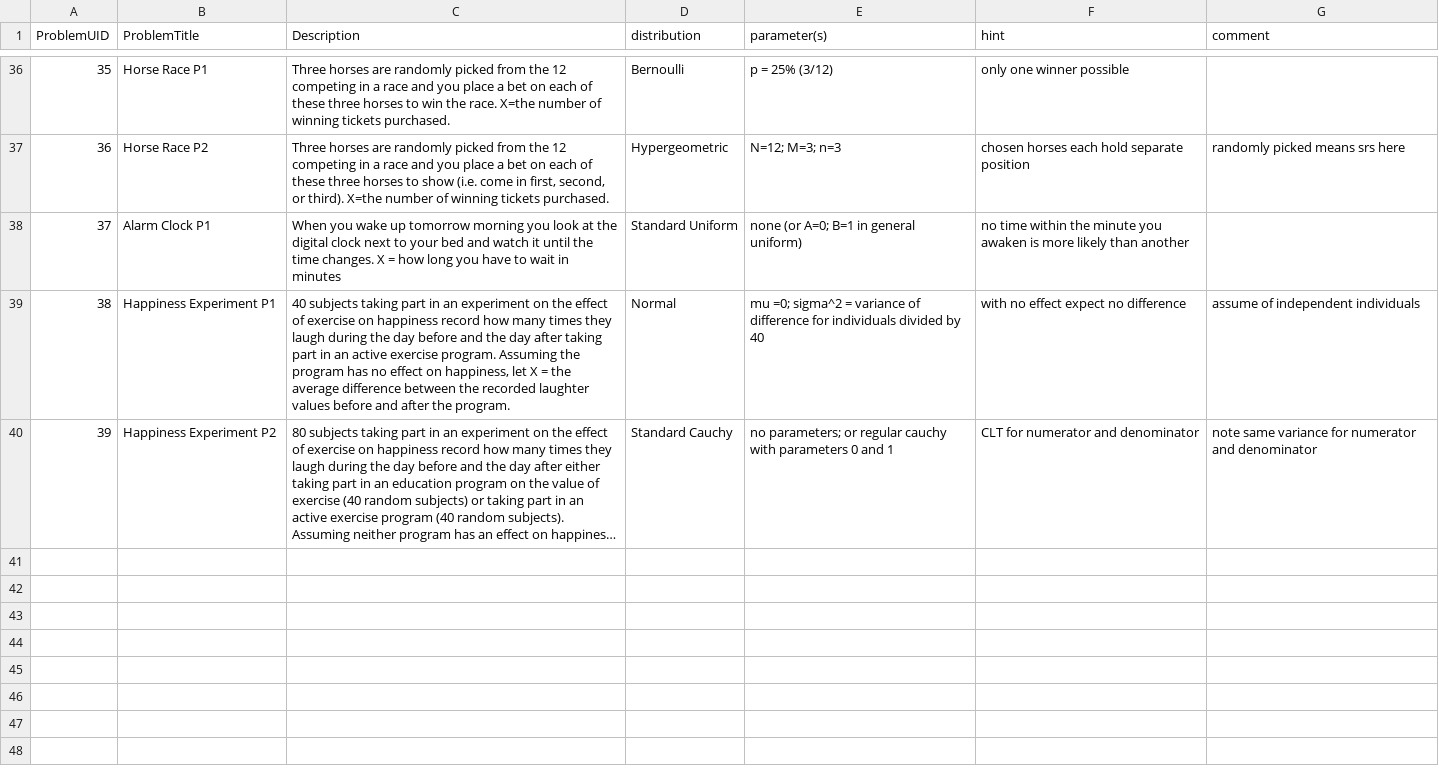
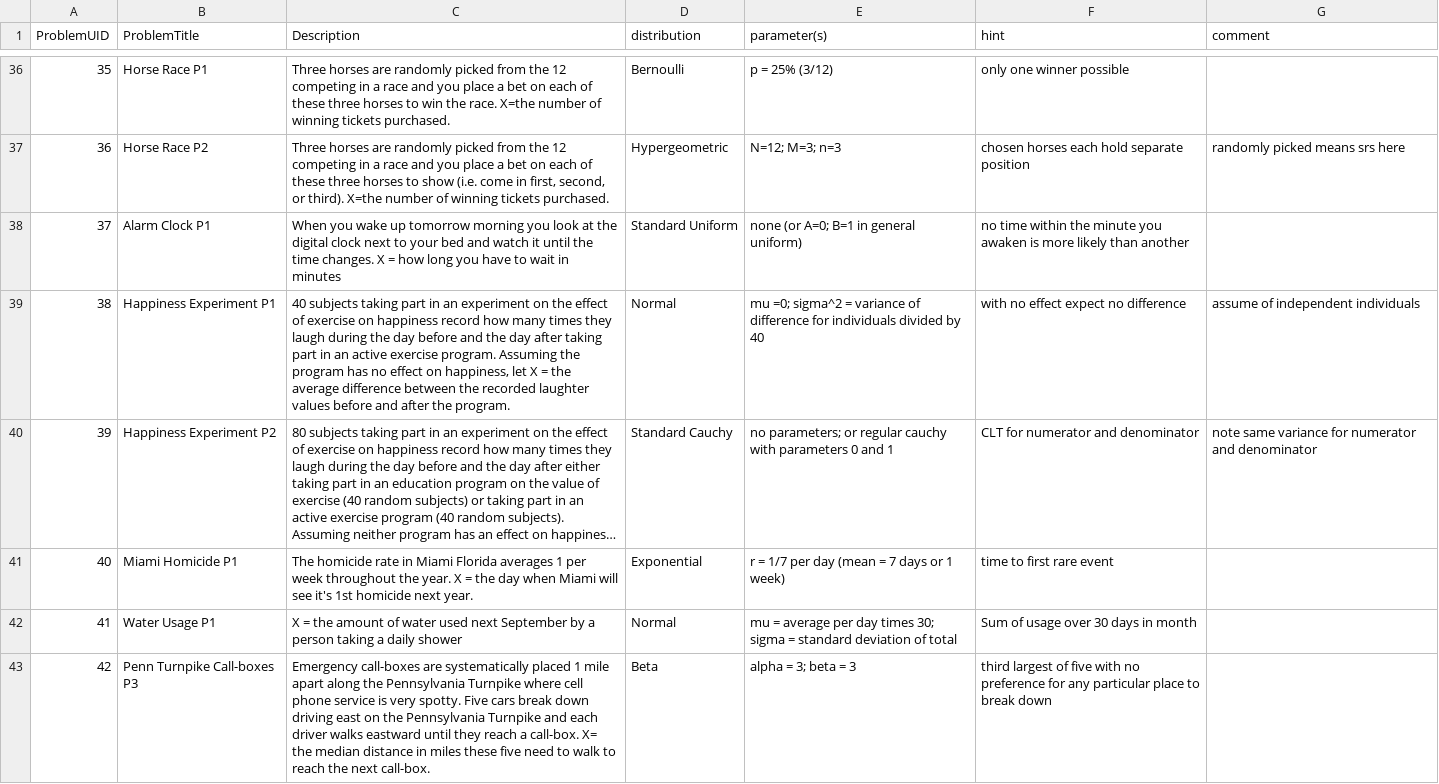
Before and after one commit to SOCRedu/distribitome, a CSV file: web_site/V3/data/DistributomeGame_ProblemExamples.csv, drawn as a sheet; only a part is shown, gaps mark what is left out; long unchanged cells end in …; the diff names each change by its address in the sheet, - before the commit and + after, or states it on an @@ line.

Commit message:
Updated the distributome game problem set by adding 3 new problems (N=42).

```diff
--- a/web_site/V3/data/DistributomeGame_ProblemExamples.csv
+++ b/web_site/V3/data/DistributomeGame_ProblemExamples.csv
+row 41: 40 | Miami Homicide P1 | The homicide rate in Miami Florida averages 1 per week throughout the year. X = the day when Miami will see it's 1st homicide next year. | Exponential | r = 1/7 per day (mean = 7 days or 1 week) | time to first rare event
+row 42: 41 | Water Usage P1 | X = the amount of water used next September by a person taking a daily shower | Normal | mu = average per day times 30; sigma = standard deviation of total | Sum of usage over 30 days in month
+row 43: 42 | Penn Turnpike Call-boxes P3 | Emergency call-boxes are systematically placed 1 mile apart along the Pennsylvania Turnpike where cell phone service is very spotty. Five cars break down driving east on the Pennsylvania Turnpike and each driver walks eastward until they reach a call-box. X= the median distance in miles these five need to walk to reach the next call-box. | Beta | alpha = 3; beta = 3 | third largest of five with no preference for any particular place to break down
```
